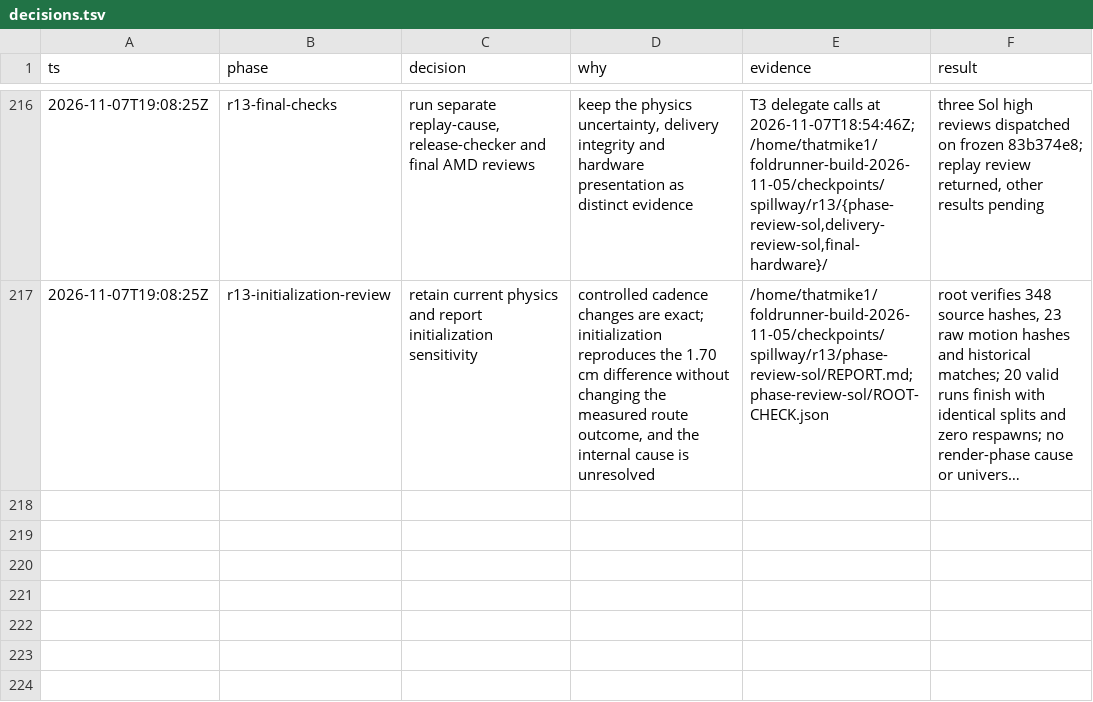
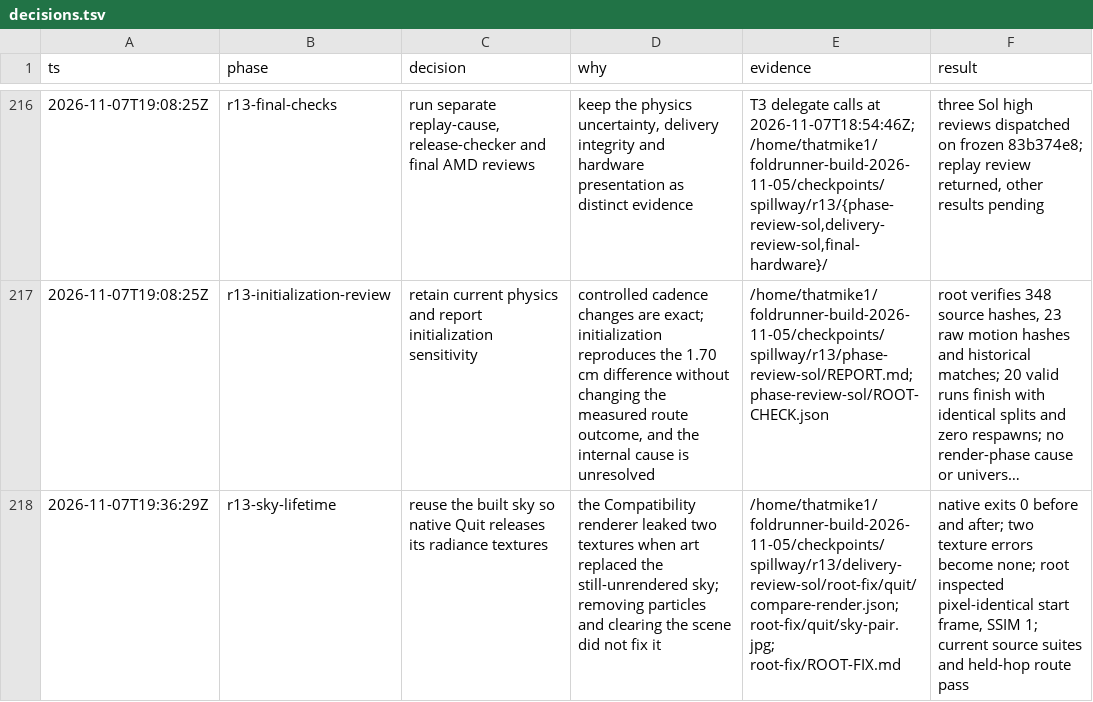
Before and after one commit to thatmike1/spillway, a TSV file: docs/reboot/decisions.tsv, drawn as a sheet; only a part is shown, gaps mark what is left out; long unchanged cells end in …; the diff names each change by its address in the sheet, - before the commit and + after, or states it on an @@ line.

```diff
--- a/docs/reboot/decisions.tsv
+++ b/docs/reboot/decisions.tsv
+row 218: 2026-11-07T19:36:29Z | r13-sky-lifetime | reuse the built sky so native Quit releases its radiance textures | the Compatibility renderer leaked two textures when art replaced the still-unrendered sky; removing particles and clearing the scene did not fix it | /home/thatmike1/foldrunner-build-2026-11-05/checkpoints/spillway/r13/delivery-review-sol/root-fix/quit/compare-render.json; root-fix/quit/sky-pair.jpg; root-fix/ROOT-FIX.md | native exits 0 before and after; two texture errors become none; root inspected pixel-identical start frame, SSIM 1; current source suites and held-hop route pass
```
Also changed, not shown: 2 other files.
